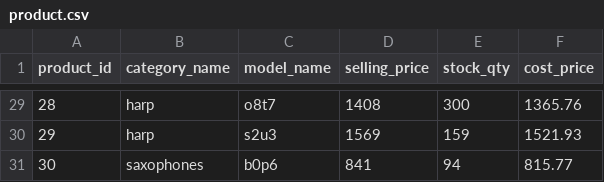
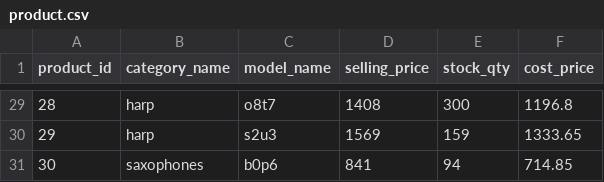
Before and after one commit to agastyawan/DM-21, a CSV file: data_upload/product.csv, drawn as a sheet; only a part is shown, gaps mark what is left out; the diff covers the shown part only.

```diff
--- a/data_upload/product.csv
+++ b/data_upload/product.csv
@@ -29,3 +29,3 @@
-28,"harp","o8t7",1408,300,1365.76
-29,"harp","s2u3",1569,159,1521.93
-30,"saxophones","b0p6",841,94,815.77
+28,"harp","o8t7",1408,300,1196.8
+29,"harp","s2u3",1569,159,1333.65
+30,"saxophones","b0p6",841,94,714.85
```
Also changed, not shown: 27 edited cells elsewhere in this file, data_upload/order.csv.
